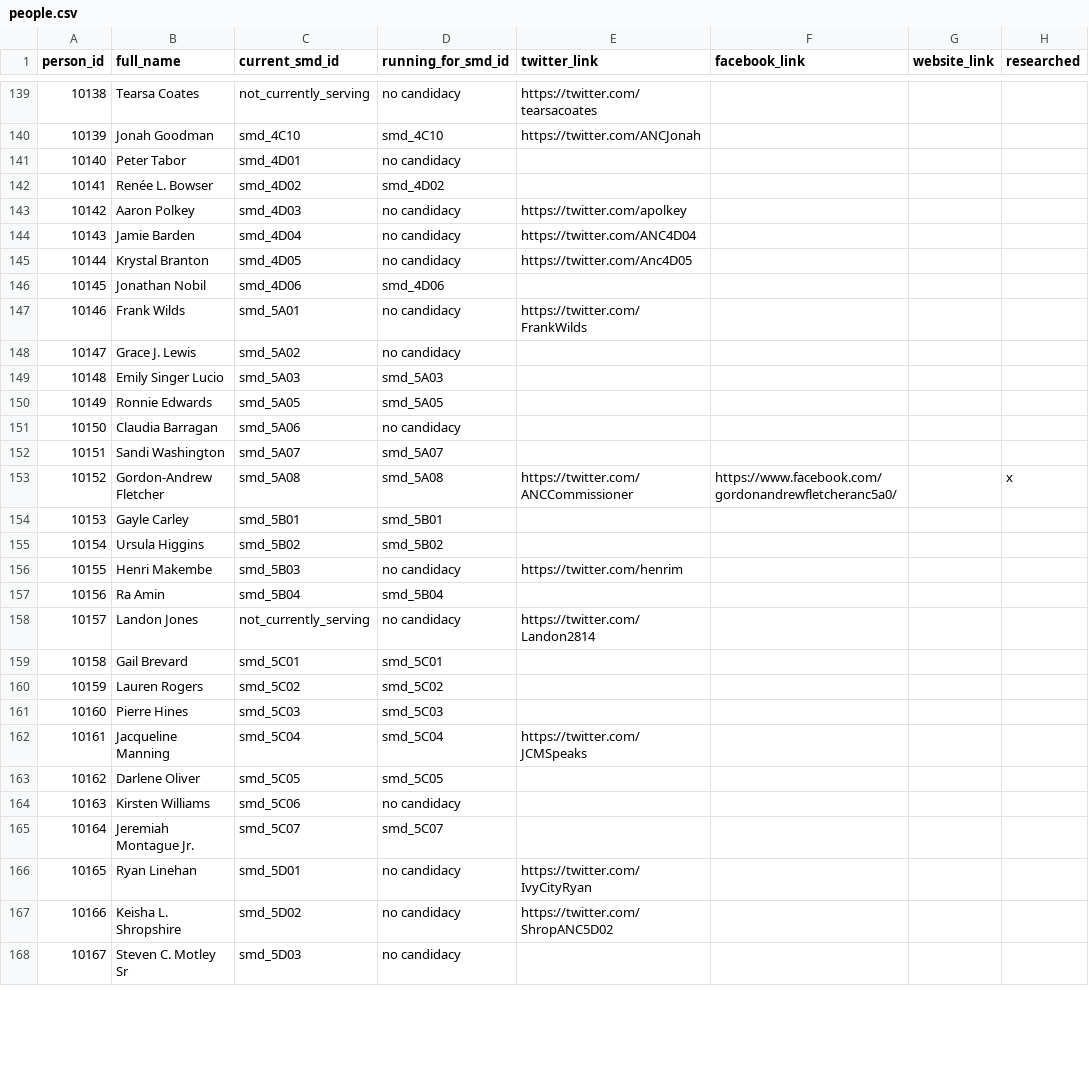
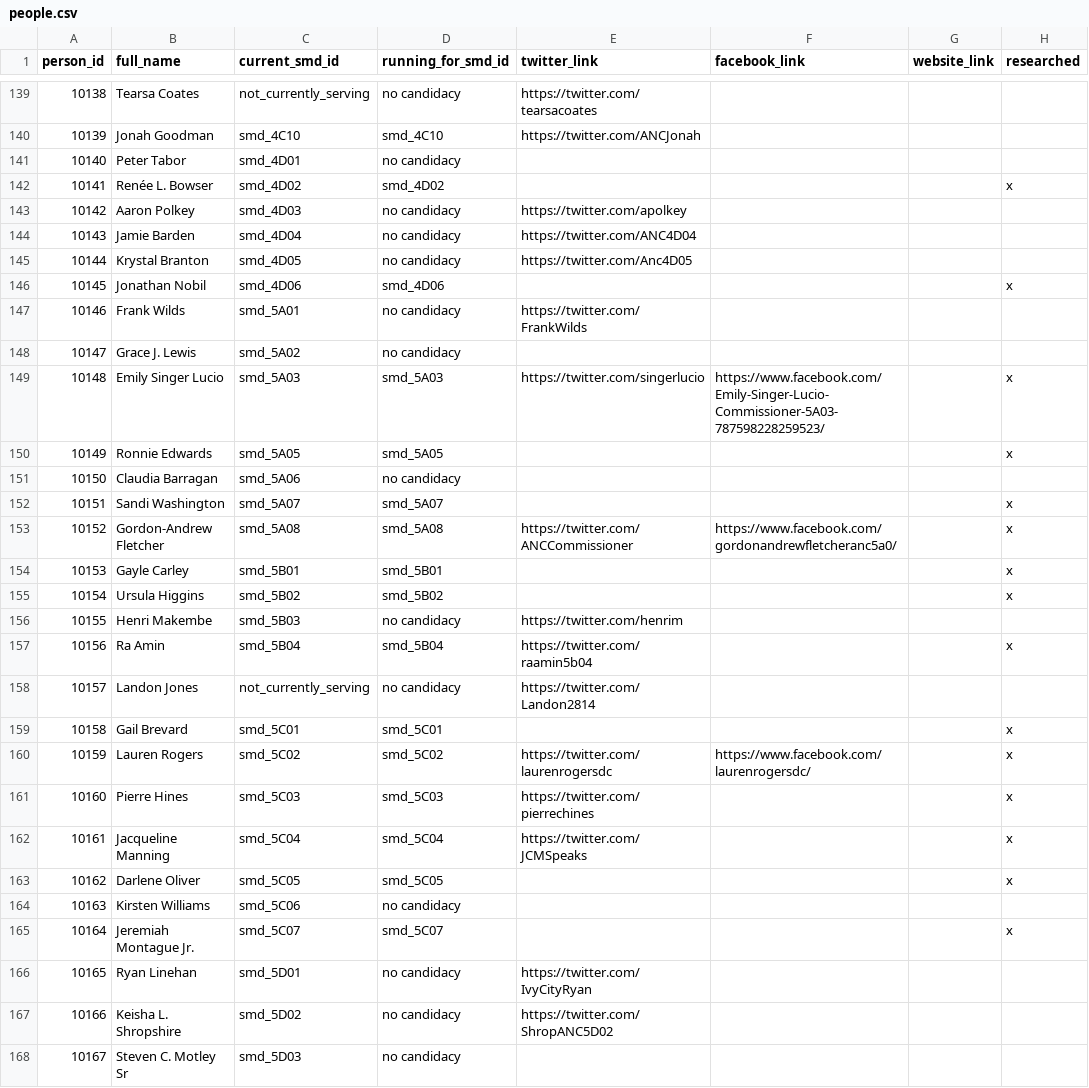
Before and after one commit to devinbrady/openanc, a CSV file: data/people.csv, drawn as a sheet; only a part is shown, gaps mark what is left out; the diff covers the shown part only.

Commit message:
New links

```diff
--- a/data/people.csv
+++ b/data/people.csv
@@ -141,3 +141,3 @@ person_id,full_name,current_smd_id,running_for_smd_id,twitter_link,facebook_link
 10140,Peter Tabor,smd_4D01,no candidacy,,,,
-10141,Renée L. Bowser,smd_4D02,smd_4D02,,,,
+10141,Renée L. Bowser,smd_4D02,smd_4D02,,,,x
 10142,Aaron Polkey,smd_4D03,no candidacy,https://twitter.com/apolkey,,,
@@ -145,22 +145,22 @@ person_id,full_name,current_smd_id,running_for_smd_id,twitter_link,facebook_link
 10144,Krystal Branton,smd_4D05,no candidacy,https://twitter.com/Anc4D05,,,
-10145,Jonathan Nobil,smd_4D06,smd_4D06,,,,
+10145,Jonathan Nobil,smd_4D06,smd_4D06,,,,x
 10146,Frank Wilds,smd_5A01,no candidacy,https://twitter.com/FrankWilds,,,
 10147,Grace J. Lewis,smd_5A02,no candidacy,,,,
-10148,Emily Singer Lucio,smd_5A03,smd_5A03,,,,
-10149,Ronnie Edwards,smd_5A05,smd_5A05,,,,
+10148,Emily Singer Lucio,smd_5A03,smd_5A03,https://twitter.com/singerlucio,https://www.facebook.com/Emily-Singer-Lucio-Commissioner-5A03-787598228259523/,,x
+10149,Ronnie Edwards,smd_5A05,smd_5A05,,,,x
 10150,Claudia Barragan,smd_5A06,no candidacy,,,,
-10151,Sandi Washington,smd_5A07,smd_5A07,,,,
+10151,Sandi Washington,smd_5A07,smd_5A07,,,,x
 10152,Gordon-Andrew Fletcher,smd_5A08,smd_5A08,https://twitter.com/ANCCommissioner,https://www.facebook.com/gordonandrewfletcheranc5a0/,,x
-10153,Gayle Carley,smd_5B01,smd_5B01,,,,
-10154,Ursula Higgins,smd_5B02,smd_5B02,,,,
+10153,Gayle Carley,smd_5B01,smd_5B01,,,,x
+10154,Ursula Higgins,smd_5B02,smd_5B02,,,,x
 10155,Henri Makembe,smd_5B03,no candidacy,https://twitter.com/henrim,,,
-10156,Ra Amin,smd_5B04,smd_5B04,,,,
+10156,Ra Amin,smd_5B04,smd_5B04,https://twitter.com/raamin5b04,,,x
 10157,Landon Jones,not_currently_serving,no candidacy,https://twitter.com/Landon2814,,,
-10158,Gail Brevard,smd_5C01,smd_5C01,,,,
-10159,Lauren Rogers,smd_5C02,smd_5C02,,,,
-10160,Pierre Hines,smd_5C03,smd_5C03,,,,
-10161,Jacqueline Manning,smd_5C04,smd_5C04,https://twitter.com/JCMSpeaks,,,
-10162,Darlene Oliver,smd_5C05,smd_5C05,,,,
+10158,Gail Brevard,smd_5C01,smd_5C01,,,,x
+10159,Lauren Rogers,smd_5C02,smd_5C02,https://twitter.com/laurenrogersdc,https://www.facebook.com/laurenrogersdc/,,x
+10160,Pierre Hines,smd_5C03,smd_5C03,https://twitter.com/pierrechines,,,x
+10161,Jacqueline Manning,smd_5C04,smd_5C04,https://twitter.com/JCMSpeaks,,,x
+10162,Darlene Oliver,smd_5C05,smd_5C05,,,,x
 10163,Kirsten Williams,smd_5C06,no candidacy,,,,
-10164,Jeremiah Montague Jr.,smd_5C07,smd_5C07,,,,
+10164,Jeremiah Montague Jr.,smd_5C07,smd_5C07,,,,x
 10165,Ryan Linehan,smd_5D01,no candidacy,https://twitter.com/IvyCityRyan,,,
```
Also changed, not shown: 133 edited cells elsewhere in this file, 29 other files.
